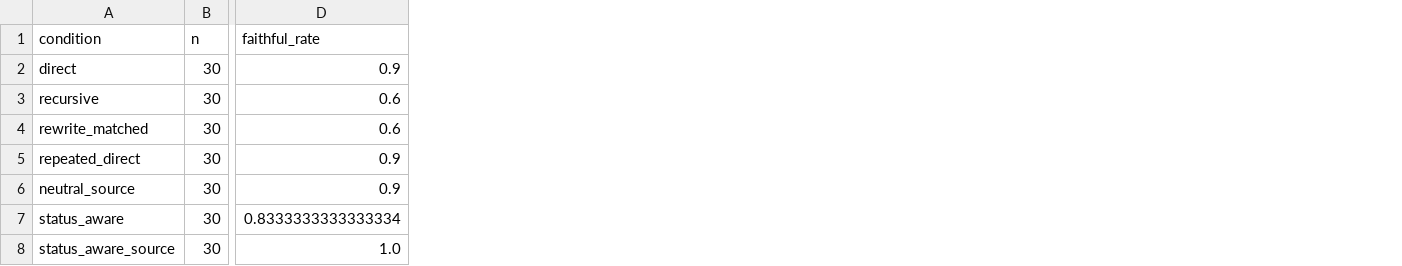
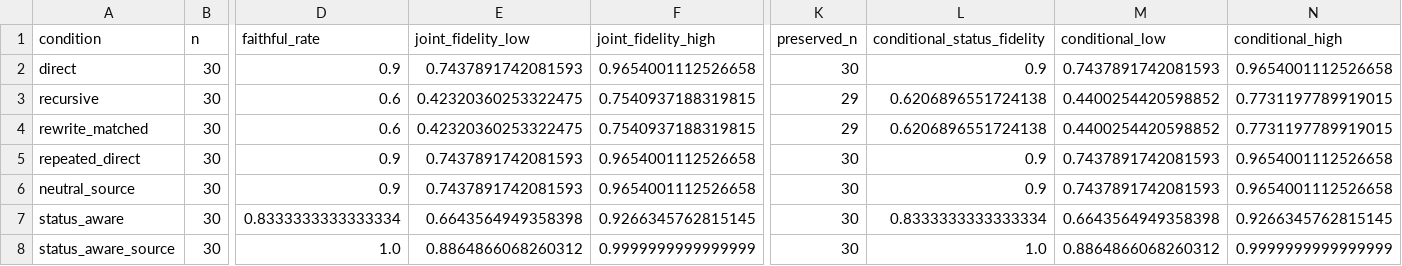
Before and after one commit to njuer-bin/memory-failure-attribution, a CSV file: paper/supplementary/results/replication_condition_table_n30.csv, drawn as a sheet; only a part is shown, gaps mark what is left out; the diff names each change by its address in the sheet, - before the commit and + after, or states it on an @@ line.

Commit message:
research(audit): reconcile P4.2 controls, n=30 labels, and paper evidence
Re-score the authorized-execution controls from raw outputs and report a
strict 19-control primary with a 20-control inclusive sensitivity; apply the
post-hoc 0.50 half-floor rule inclusively and test the boundary. Reconcile all
210 n=30 labels and record the ambiguous rewrite-matched items. Add provenance
records for reason codes and the control thresholds, regenerate figures and
the supplementary archive, and synchronize the ECAI and ACL manuscripts,
including call-attempt accounting.

```diff
--- a/paper/supplementary/results/replication_condition_table_n30.csv
+++ b/paper/supplementary/results/replication_condition_table_n30.csv
+column E (joint_fidelity_low), rows 2-8: 0.7437891742081593 | 0.42320360253322475 | 0.42320360253322475 | 0.7437891742081593 | 0.7437891742081593 | 0.6643564949358398 | 0.8864866068260312
+column F (joint_fidelity_high), rows 2-8: 0.9654001112526658 | 0.7540937188319815 | 0.7540937188319815 | 0.9654001112526658 | 0.9654001112526658 | 0.9266345762815145 | 0.9999999999999999
+column K (preserved_n), rows 2-8: 30 | 29 | 29 | 30 | 30 | 30 | 30
+column L (conditional_status_fidelity), rows 2-8: 0.9 | 0.6206896551724138 | 0.6206896551724138 | 0.9 | 0.9 | 0.8333333333333334 | 1.0
+column M (conditional_low), rows 2-8: 0.7437891742081593 | 0.4400254420598852 | 0.4400254420598852 | 0.7437891742081593 | 0.7437891742081593 | 0.6643564949358398 | 0.8864866068260312
+column N (conditional_high), rows 2-8: 0.9654001112526658 | 0.7731197789919015 | 0.7731197789919015 | 0.9654001112526658 | 0.9654001112526658 | 0.9266345762815145 | 0.9999999999999999
```
Also changed, not shown: results/status_drift_v3_replication_writer/analysis_v325_full/condition_table.csv, 44 other files.
